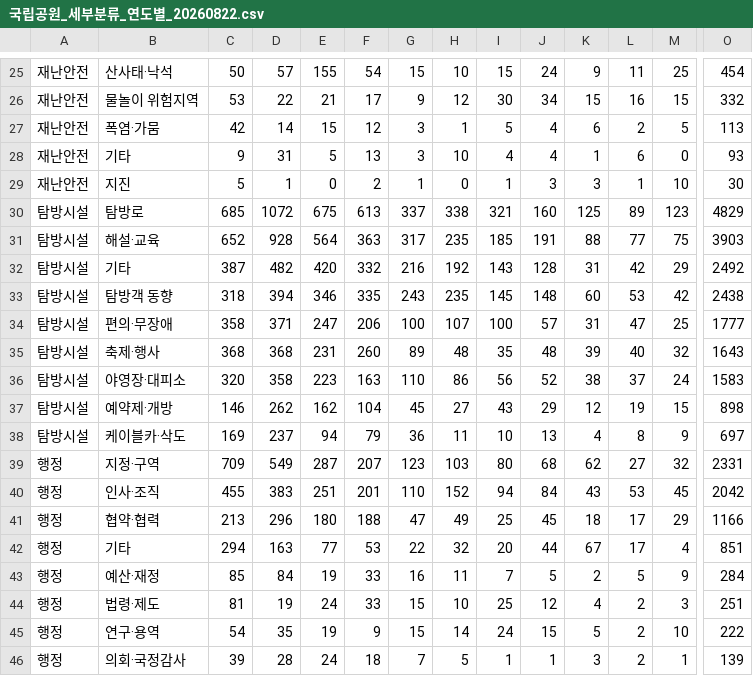
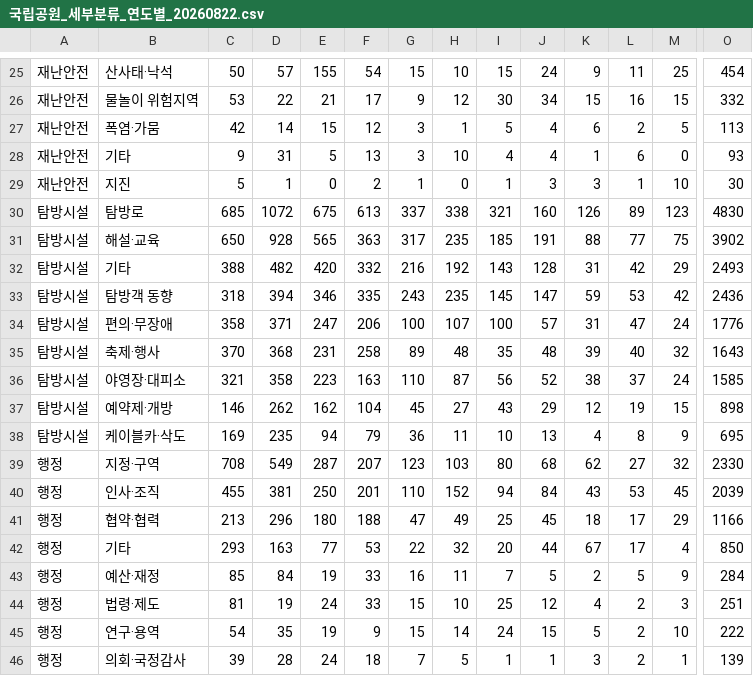
Before and after one commit to seorak1275/parknews, a CSV file: data/dataset/국립공원_세부분류_연도별_20260822.csv, drawn as a sheet; only a part is shown, gaps mark what is left out; the diff covers the shown part only; the diff names each change by its address in the sheet, - before the commit and + after, or states it on an @@ line.

```diff
--- a/data/dataset/국립공원_세부분류_연도별_20260822.csv
+++ b/data/dataset/국립공원_세부분류_연도별_20260822.csv
-K30: 125
+K30: 126
-O30: 4829
+O30: 4830
-C31: 652
+C31: 650
-E31: 564
+E31: 565
-O31: 3903
+O31: 3902
-C32: 387
+C32: 388
-O32: 2492
+O32: 2493
-J33: 148
+J33: 147
-K33: 60
+K33: 59
-O33: 2438
+O33: 2436
-M34: 25
+M34: 24
-O34: 1777
+O34: 1776
-C35: 368
+C35: 370
-F35: 260
+F35: 258
-C36: 320
+C36: 321
-H36: 86
+H36: 87
-O36: 1583
+O36: 1585
-D38: 237
+D38: 235
-O38: 697
+O38: 695
-C39: 709
+C39: 708
-O39: 2331
+O39: 2330
-D40: 383
+D40: 381
-E40: 251
+E40: 250
-O40: 2042
+O40: 2039
-C42: 294
+C42: 293
-O42: 851
+O42: 850
```
Also changed, not shown: 24 edited cells elsewhere in this file, data/dataset/국립공원_검색관심도_요약_20260822.csv, data/dataset/국립공원_검색관심도_월별_2016-2026_20260822.csv, 40 other files.
